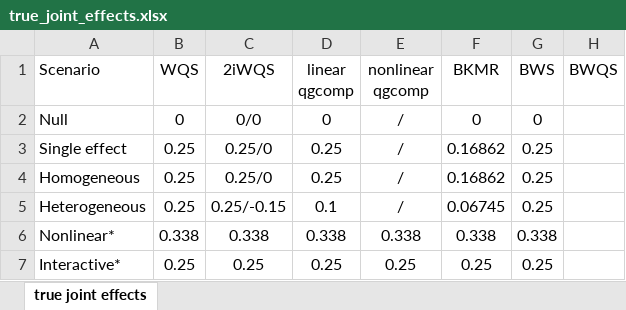
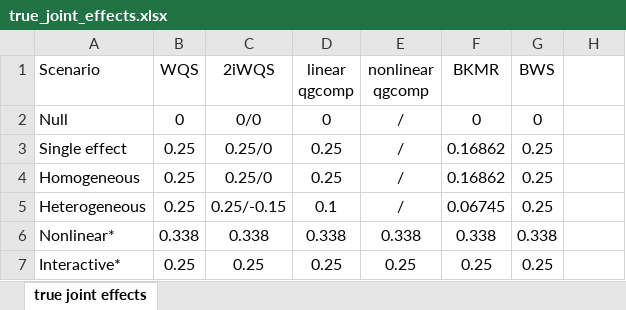
Before and after one commit to weijia-qian/mixture_methods, an Excel workbook: analysis/true_joint_effects.xlsx, sheet true joint effects, drawn as a sheet; values as stored, in another font and other column widths than the file's, no borders; the diff names each change by its address in the sheet, - before the commit and + after, or states it on an @@ line.

```diff
--- a/analysis/true_joint_effects.xlsx (sheet true joint effects)
+++ b/analysis/true_joint_effects.xlsx (sheet true joint effects)
-H1: BWQS
+H1: (empty)
```
Also changed, not shown: 7 other files.
